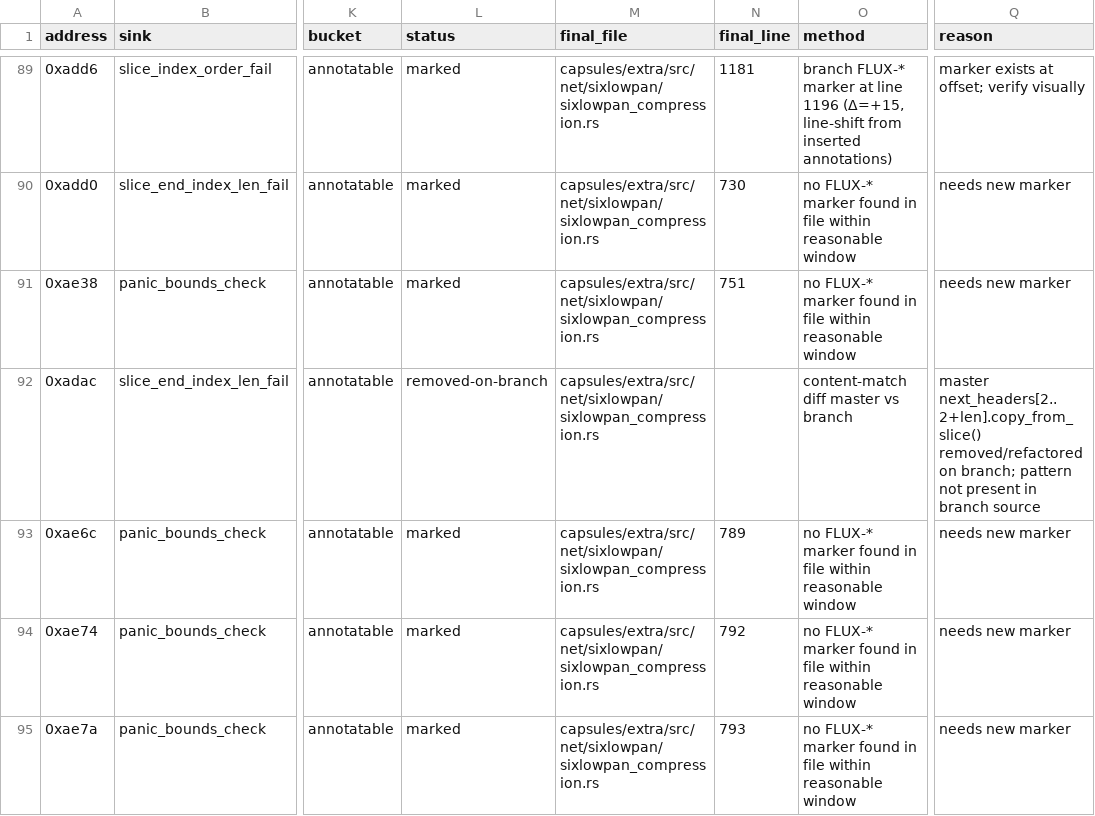
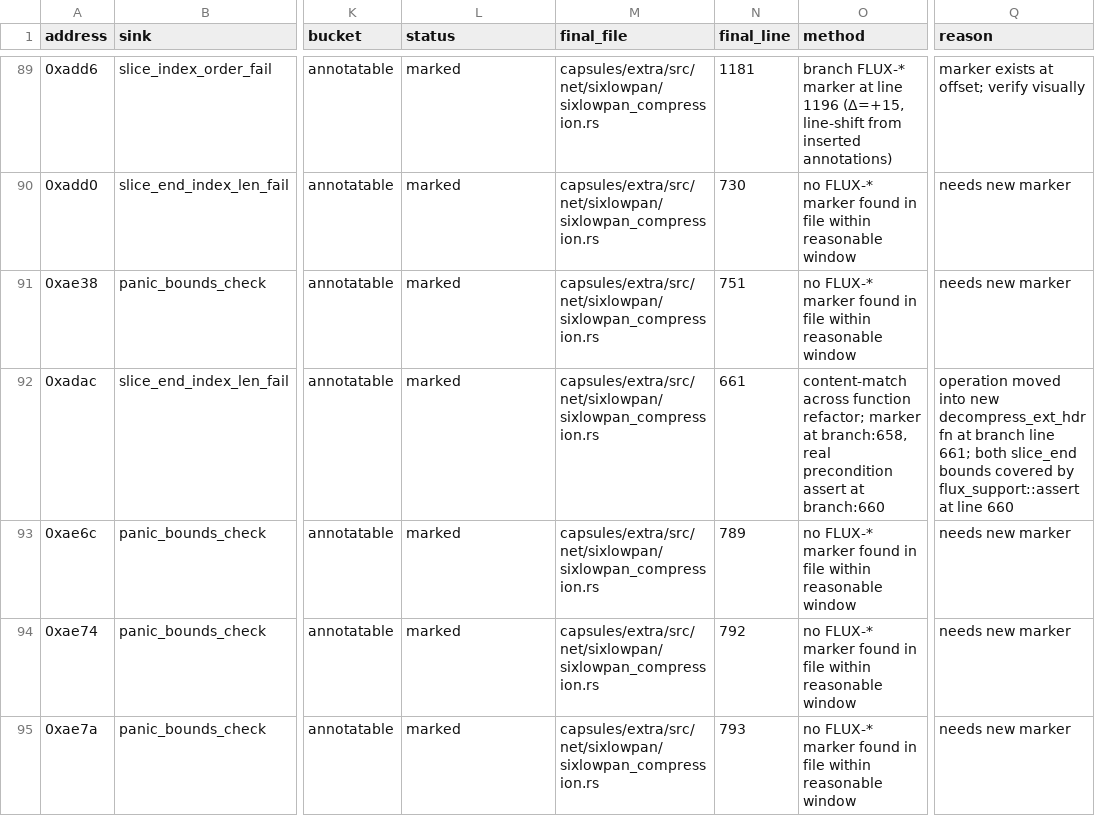
Before and after one commit to ninehusky/tock, a CSV file: tools/panic_ledger.csv, drawn as a sheet; only a part is shown, gaps mark what is left out; the diff names each change by its address in the sheet, - before the commit and + after, or states it on an @@ line.

```diff
--- a/tools/panic_ledger.csv
+++ b/tools/panic_ledger.csv
-L92 (status): removed-on-branch
+L92 (status): marked
-N92 (final_line): (empty)
+N92 (final_line): 661
-O92 (method): content-match diff master vs branch
+O92 (method): content-match across function refactor; marker at branch:658, real precondition assert at branch:660
-Q92 (reason): master next_headers[2..2+len].copy_from_slice() removed/refactored on branch; pattern not present in branch source
+Q92 (reason): operation moved into new decompress_ext_hdr fn at branch line 661; both slice_end bounds covered by flux_support::assert at line 660
```
Also changed, not shown: 1 other file.
